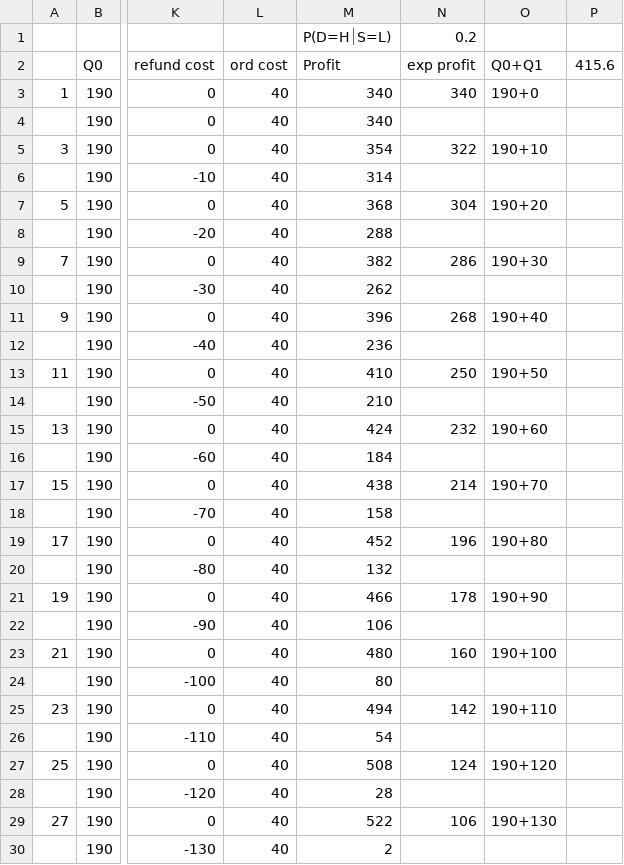
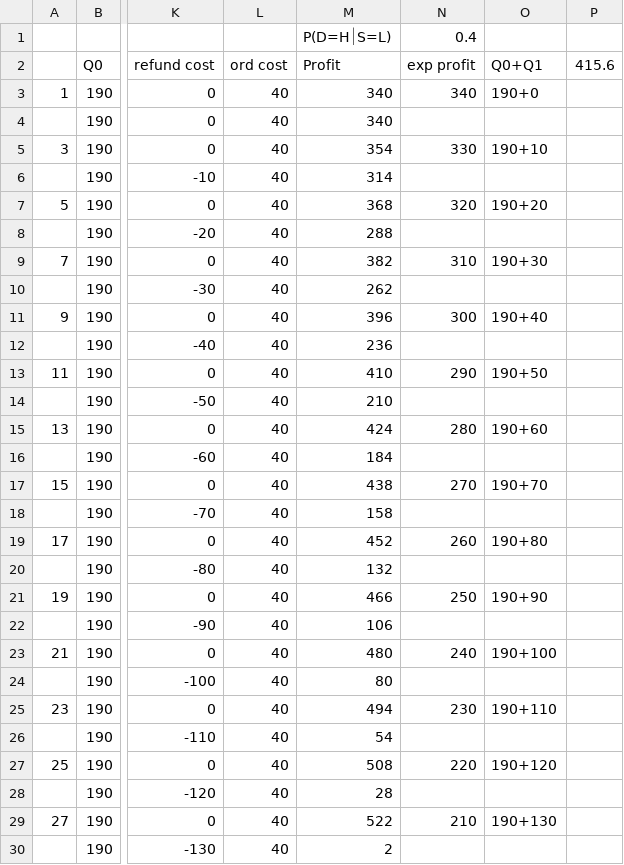
Before and after one commit to adarshuday03/6334_Project_DJA, a CSV file: dom_sol/q8_iterations_SignalLow.csv, drawn as a sheet; only a part is shown, gaps mark what is left out; the diff covers the shown part only; the diff names each change by its address in the sheet, - before the commit and + after, or states it on an @@ line.

```diff
--- a/dom_sol/q8_iterations_SignalLow.csv
+++ b/dom_sol/q8_iterations_SignalLow.csv
-N1 (exp profit): 0.2
+N1 (exp profit): 0.4
-N5 (exp profit): 322
+N5 (exp profit): 330
-N7 (exp profit): 304
+N7 (exp profit): 320
-N9 (exp profit): 286
+N9 (exp profit): 310
-N11 (exp profit): 268
+N11 (exp profit): 300
-N13 (exp profit): 250
+N13 (exp profit): 290
-N15 (exp profit): 232
+N15 (exp profit): 280
-N17 (exp profit): 214
+N17 (exp profit): 270
-N19 (exp profit): 196
+N19 (exp profit): 260
-N21 (exp profit): 178
+N21 (exp profit): 250
-N23 (exp profit): 160
+N23 (exp profit): 240
-N25 (exp profit): 142
+N25 (exp profit): 230
-N27 (exp profit): 124
+N27 (exp profit): 220
-N29 (exp profit): 106
+N29 (exp profit): 210
```
Also changed, not shown: 12 edited cells elsewhere in this file, 15 other files.
